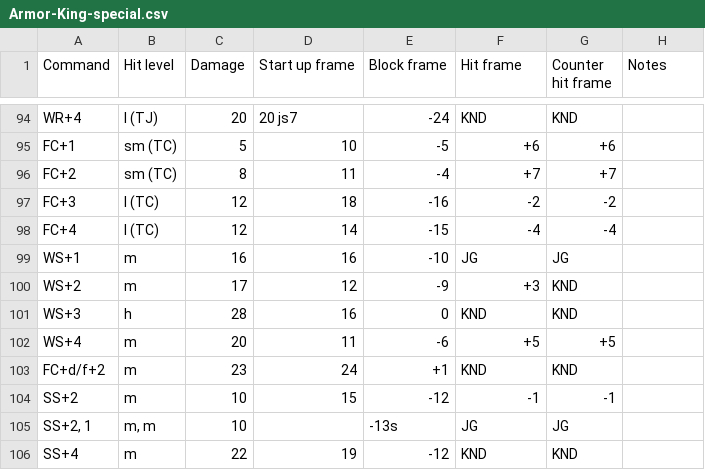
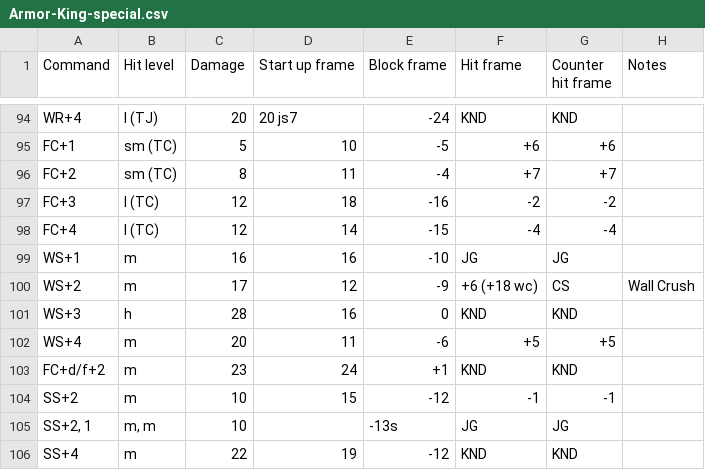
Before and after one commit to pbruvoll/rbnTekkenFrameData, a CSV file: frameData/T7/csv/Armor-King/Armor-King-special.csv, drawn as a sheet; only a part is shown, gaps mark what is left out.

Commit message:
Minor fixes armor-king, feng, steve

```diff
--- a/frameData/T7/csv/Armor-King/Armor-King-special.csv
+++ b/frameData/T7/csv/Armor-King/Armor-King-special.csv
@@ -99,3 +99,3 @@ FC+4;l (TC);12;14;-15;-4;-4;
 WS+1;m;16;16;-10;JG;JG;
-WS+2;m;17;12;-9;+3;KND;
+WS+2;m;17;12;-9;+6 (+18 wc);CS;Wall Crush
 WS+3;h;28;16;0;KND;KND;
```
Also changed, not shown: frameData/T7/csv/Feng/Feng-special.csv, frameData/T7/csv/Steve/Steve-special.csv.
